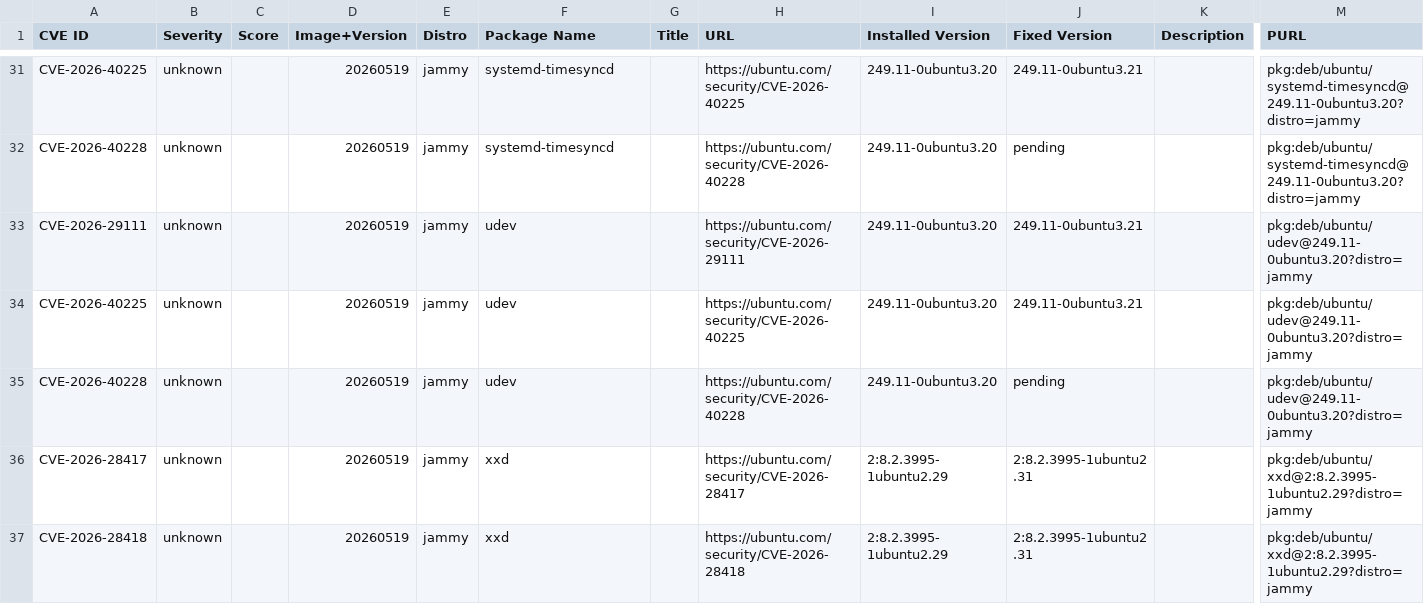
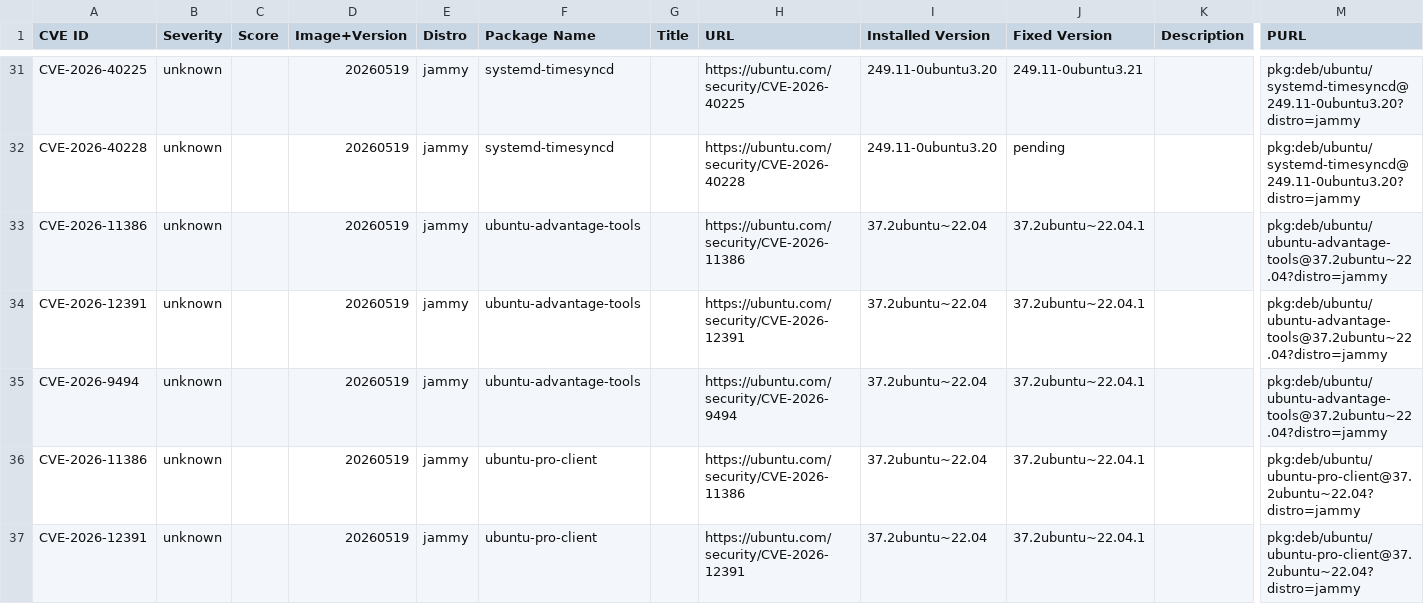
Before and after one commit to canonical/vcf-ubuntu-vulnerabilities, a CSV file: ubuntu-22-04-lts-jammy-2/22.04.20260519.csv, drawn as a sheet; only a part is shown, gaps mark what is left out; the shorter side is filled out with more unchanged rows; rows hold the shown columns only; the diff covers the shown part only; the diff names each change by its address in the sheet, - before the commit and + after, or states it on an @@ line.

```diff
--- a/ubuntu-22-04-lts-jammy-2/22.04.20260519.csv
+++ b/ubuntu-22-04-lts-jammy-2/22.04.20260519.csv
+row 33: CVE-2026-11386 | unknown |  | 20260519 | jammy | ubuntu-advantage-tools |  | https://ubuntu.com/security/CVE-2026-11386 | 37.2ubuntu~22.04 | 37.2ubuntu~22.04.1 |  | pkg:deb/ubuntu/ubuntu-advantage-tools@37.2ubuntu~22.04?distro=jammy
+row 34: CVE-2026-12391 | unknown |  | 20260519 | jammy | ubuntu-advantage-tools |  | https://ubuntu.com/security/CVE-2026-12391 | 37.2ubuntu~22.04 | 37.2ubuntu~22.04.1 |  | pkg:deb/ubuntu/ubuntu-advantage-tools@37.2ubuntu~22.04?distro=jammy
+row 35: CVE-2026-9494 | unknown |  | 20260519 | jammy | ubuntu-advantage-tools |  | https://ubuntu.com/security/CVE-2026-9494 | 37.2ubuntu~22.04 | 37.2ubuntu~22.04.1 |  | pkg:deb/ubuntu/ubuntu-advantage-tools@37.2ubuntu~22.04?distro=jammy
+row 36: CVE-2026-11386 | unknown |  | 20260519 | jammy | ubuntu-pro-client |  | https://ubuntu.com/security/CVE-2026-11386 | 37.2ubuntu~22.04 | 37.2ubuntu~22.04.1 |  | pkg:deb/ubuntu/ubuntu-pro-client@37.2ubuntu~22.04?distro=jammy
+row 37: CVE-2026-12391 | unknown |  | 20260519 | jammy | ubuntu-pro-client |  | https://ubuntu.com/security/CVE-2026-12391 | 37.2ubuntu~22.04 | 37.2ubuntu~22.04.1 |  | pkg:deb/ubuntu/ubuntu-pro-client@37.2ubuntu~22.04?distro=jammy
```
Also changed, not shown: 4 added rows elsewhere in this file, ubuntu-22-04-lts-jammy-2/22.04.20260410.csv, ubuntu-22-04-lts-jammy-2/22.04.20260614.csv, 1 other file.
